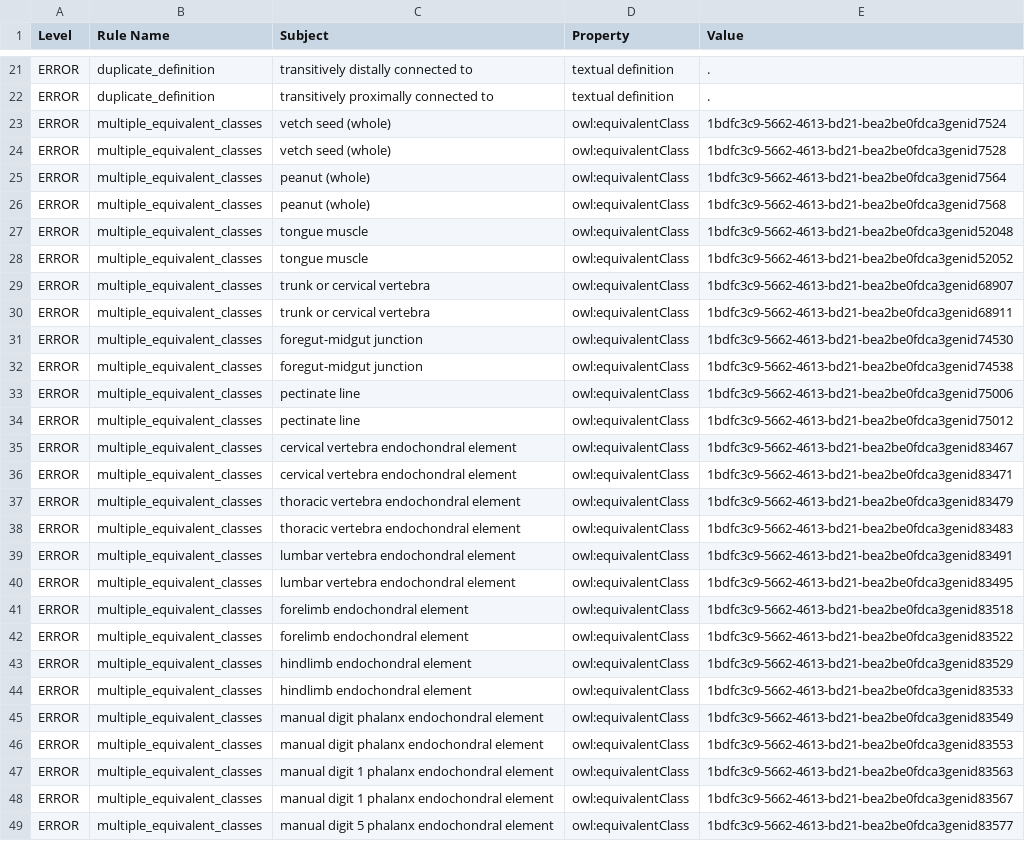
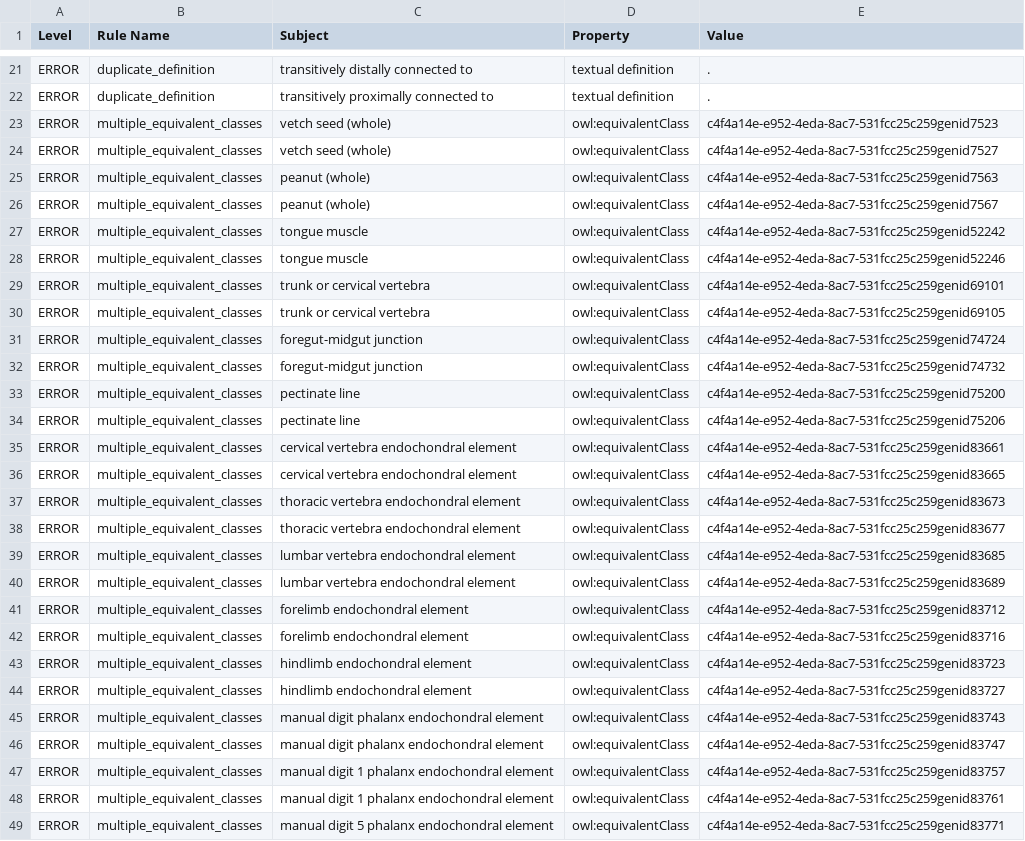
Before and after one commit to monarch-initiative/MAxO, a TSV file: reports/maxo.owl-obo-report.tsv, drawn as a sheet; only a part is shown, gaps mark what is left out; the diff covers the shown part only; the diff names each change by its address in the sheet, - before the commit and + after, or states it on an @@ line.

```diff
--- a/reports/maxo.owl-obo-report.tsv
+++ b/reports/maxo.owl-obo-report.tsv
-E23 (Value): 1bdfc3c9-5662-4613-bd21-bea2be0fdca3genid7524
+E23 (Value): c4f4a14e-e952-4eda-8ac7-531fcc25c259genid7523
-E24 (Value): 1bdfc3c9-5662-4613-bd21-bea2be0fdca3genid7528
+E24 (Value): c4f4a14e-e952-4eda-8ac7-531fcc25c259genid7527
-E25 (Value): 1bdfc3c9-5662-4613-bd21-bea2be0fdca3genid7564
+E25 (Value): c4f4a14e-e952-4eda-8ac7-531fcc25c259genid7563
-E26 (Value): 1bdfc3c9-5662-4613-bd21-bea2be0fdca3genid7568
+E26 (Value): c4f4a14e-e952-4eda-8ac7-531fcc25c259genid7567
-E27 (Value): 1bdfc3c9-5662-4613-bd21-bea2be0fdca3genid52048
+E27 (Value): c4f4a14e-e952-4eda-8ac7-531fcc25c259genid52242
-E28 (Value): 1bdfc3c9-5662-4613-bd21-bea2be0fdca3genid52052
+E28 (Value): c4f4a14e-e952-4eda-8ac7-531fcc25c259genid52246
-E29 (Value): 1bdfc3c9-5662-4613-bd21-bea2be0fdca3genid68907
+E29 (Value): c4f4a14e-e952-4eda-8ac7-531fcc25c259genid69101
-E30 (Value): 1bdfc3c9-5662-4613-bd21-bea2be0fdca3genid68911
+E30 (Value): c4f4a14e-e952-4eda-8ac7-531fcc25c259genid69105
-E31 (Value): 1bdfc3c9-5662-4613-bd21-bea2be0fdca3genid74530
+E31 (Value): c4f4a14e-e952-4eda-8ac7-531fcc25c259genid74724
-E32 (Value): 1bdfc3c9-5662-4613-bd21-bea2be0fdca3genid74538
+E32 (Value): c4f4a14e-e952-4eda-8ac7-531fcc25c259genid74732
-E33 (Value): 1bdfc3c9-5662-4613-bd21-bea2be0fdca3genid75006
+E33 (Value): c4f4a14e-e952-4eda-8ac7-531fcc25c259genid75200
-E34 (Value): 1bdfc3c9-5662-4613-bd21-bea2be0fdca3genid75012
+E34 (Value): c4f4a14e-e952-4eda-8ac7-531fcc25c259genid75206
-E35 (Value): 1bdfc3c9-5662-4613-bd21-bea2be0fdca3genid83467
+E35 (Value): c4f4a14e-e952-4eda-8ac7-531fcc25c259genid83661
-E36 (Value): 1bdfc3c9-5662-4613-bd21-bea2be0fdca3genid83471
+E36 (Value): c4f4a14e-e952-4eda-8ac7-531fcc25c259genid83665
-E37 (Value): 1bdfc3c9-5662-4613-bd21-bea2be0fdca3genid83479
+E37 (Value): c4f4a14e-e952-4eda-8ac7-531fcc25c259genid83673
-E38 (Value): 1bdfc3c9-5662-4613-bd21-bea2be0fdca3genid83483
+E38 (Value): c4f4a14e-e952-4eda-8ac7-531fcc25c259genid83677
-E39 (Value): 1bdfc3c9-5662-4613-bd21-bea2be0fdca3genid83491
+E39 (Value): c4f4a14e-e952-4eda-8ac7-531fcc25c259genid83685
-E40 (Value): 1bdfc3c9-5662-4613-bd21-bea2be0fdca3genid83495
+E40 (Value): c4f4a14e-e952-4eda-8ac7-531fcc25c259genid83689
-E41 (Value): 1bdfc3c9-5662-4613-bd21-bea2be0fdca3genid83518
+E41 (Value): c4f4a14e-e952-4eda-8ac7-531fcc25c259genid83712
-E42 (Value): 1bdfc3c9-5662-4613-bd21-bea2be0fdca3genid83522
+E42 (Value): c4f4a14e-e952-4eda-8ac7-531fcc25c259genid83716
-E43 (Value): 1bdfc3c9-5662-4613-bd21-bea2be0fdca3genid83529
+E43 (Value): c4f4a14e-e952-4eda-8ac7-531fcc25c259genid83723
-E44 (Value): 1bdfc3c9-5662-4613-bd21-bea2be0fdca3genid83533
+E44 (Value): c4f4a14e-e952-4eda-8ac7-531fcc25c259genid83727
-E45 (Value): 1bdfc3c9-5662-4613-bd21-bea2be0fdca3genid83549
+E45 (Value): c4f4a14e-e952-4eda-8ac7-531fcc25c259genid83743
-E46 (Value): 1bdfc3c9-5662-4613-bd21-bea2be0fdca3genid83553
+E46 (Value): c4f4a14e-e952-4eda-8ac7-531fcc25c259genid83747
-E47 (Value): 1bdfc3c9-5662-4613-bd21-bea2be0fdca3genid83563
+E47 (Value): c4f4a14e-e952-4eda-8ac7-531fcc25c259genid83757
-E48 (Value): 1bdfc3c9-5662-4613-bd21-bea2be0fdca3genid83567
+E48 (Value): c4f4a14e-e952-4eda-8ac7-531fcc25c259genid83761
-E49 (Value): 1bdfc3c9-5662-4613-bd21-bea2be0fdca3genid83577
+E49 (Value): c4f4a14e-e952-4eda-8ac7-531fcc25c259genid83771
```
Also changed, not shown: 9 removed rows and 31 edited cells elsewhere in this file, reports/maxo-edit.owl-obo-report.tsv, src/ontology/reports/maxo-edit.owl-obo-report.tsv, 28 other files.
